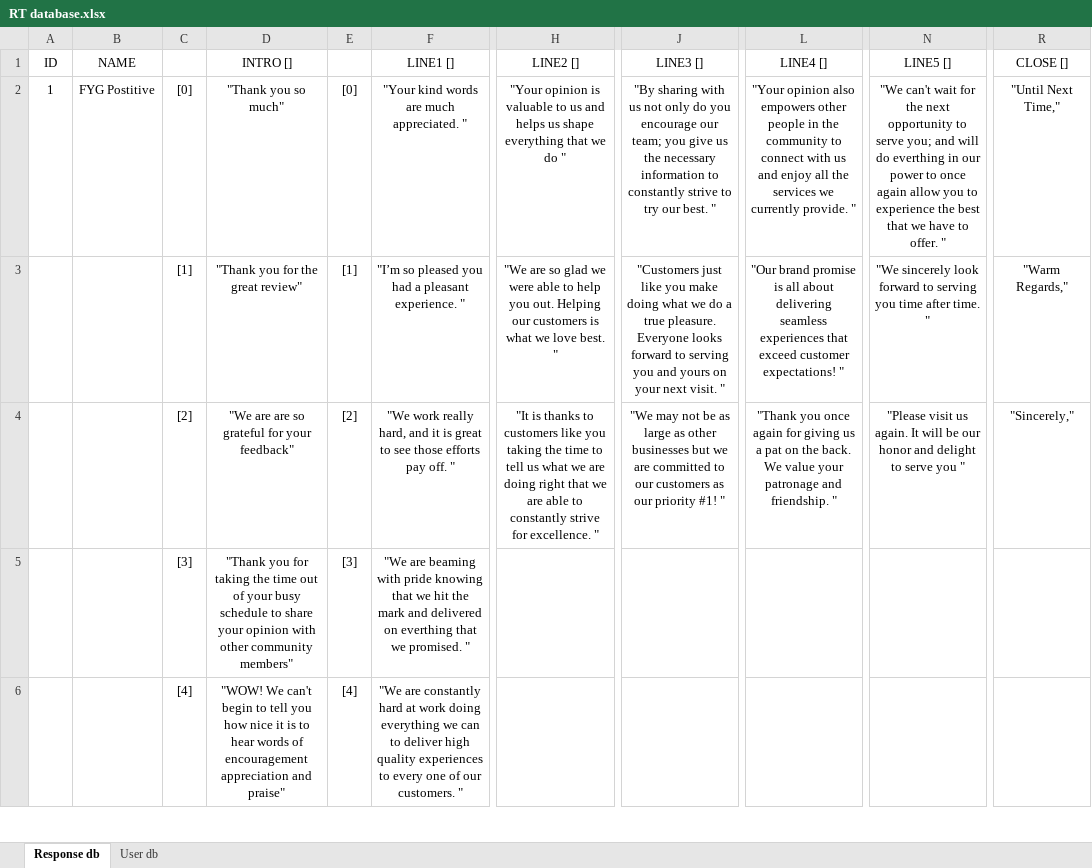
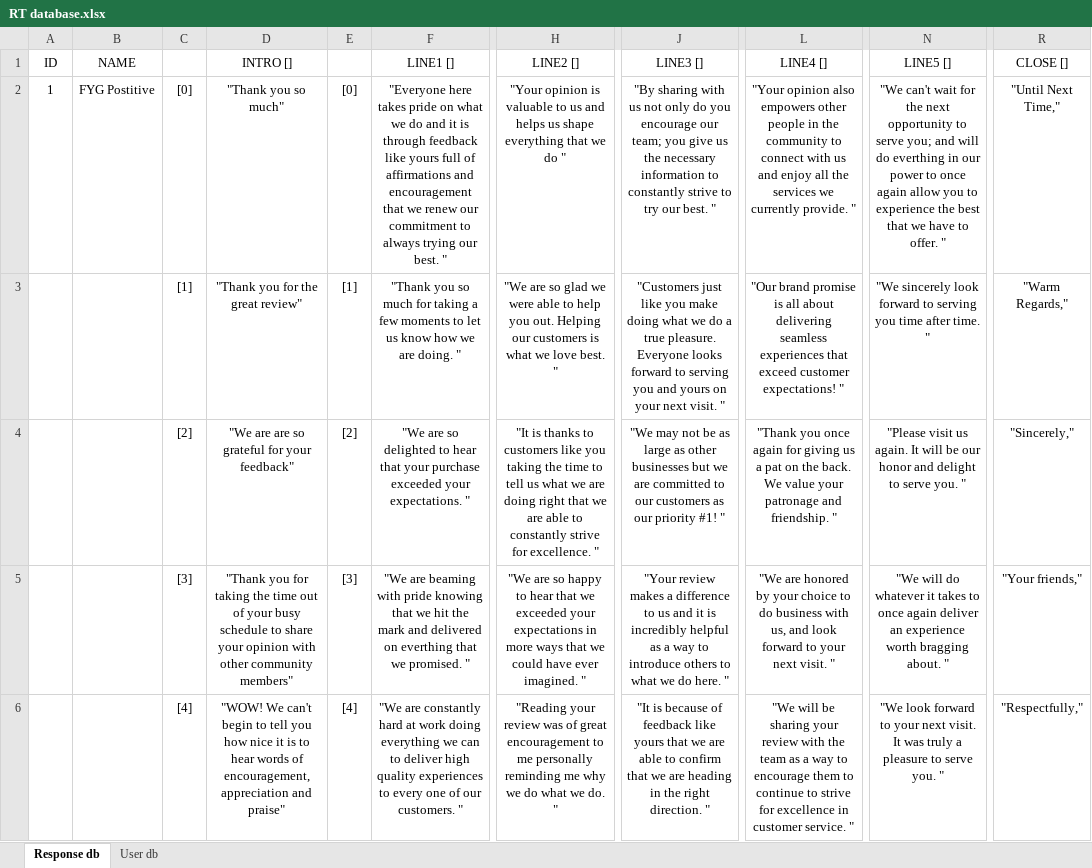
Before and after one commit to bethmingledorff/ReplyCopilot, an Excel workbook: RT database.xlsx, sheet Response db, drawn as a sheet; only a part is shown, gaps mark what is left out; values as stored, in another font and other column widths than the file's, no borders; the diff covers the shown part only; the diff names each change by its address in the sheet, - before the commit and + after, or states it on an @@ line.

```diff
--- a/RT database.xlsx (sheet Response db)
+++ b/RT database.xlsx (sheet Response db)
-F2: "Your kind words are much appreciated. "
+F2: "Everyone here takes pride on what we do and it is through feedback like yours full of affirmations and encouragement that we renew our commitment to always trying our best. "
-F3: "I’m so pleased you had a pleasant experience. "
+F3: "Thank you so much for taking a few moments to let us know how we are doing. "
-F4: "We work really hard, and it is great to see those efforts pay off. "
+F4: "We are so delighted to hear that your purchase exceeded your expectations. "
-N4: …to serve you "
+N4: …to serve you. "
-H5: (empty)
+H5: "We are so happy to hear that we exceeded your expectations in more ways that we could have ever imagined. "
-J5: (empty)
+J5: "Your review makes a difference to us and it is incredibly helpful as a way to introduce others to what we do here. "
-L5: (empty)
+L5: "We are honored by your choice to do business with us, and look forward to your next visit. "
-N5: (empty)
+N5: "We will do whatever it takes to once again deliver an experience worth bragging about. "
-R5: (empty)
+R5: "Your friends,"
-D6: …words of encouragement appreciation and…
+D6: …words of encouragement, appreciation and…
-H6: (empty)
+H6: "Reading your review was of great encouragement to me personally reminding me why we do what we do. "
-J6: (empty)
+J6: "It is because of feedback like yours that we are able to confirm that we are heading in the right direction. "
-L6: (empty)
+L6: "We will be sharing your review with the team as a way to encourage them to continue to strive for excellence in customer service. "
-N6: (empty)
+N6: "We look forward to your next visit. It was truly a pleasure to serve you. "
-R6: (empty)
+R6: "Respectfully,"
```
Also changed, not shown: 30 added rows, 66 edited cells, cell formats and row numbers in column A elsewhere in this sheet, 4 other files.
